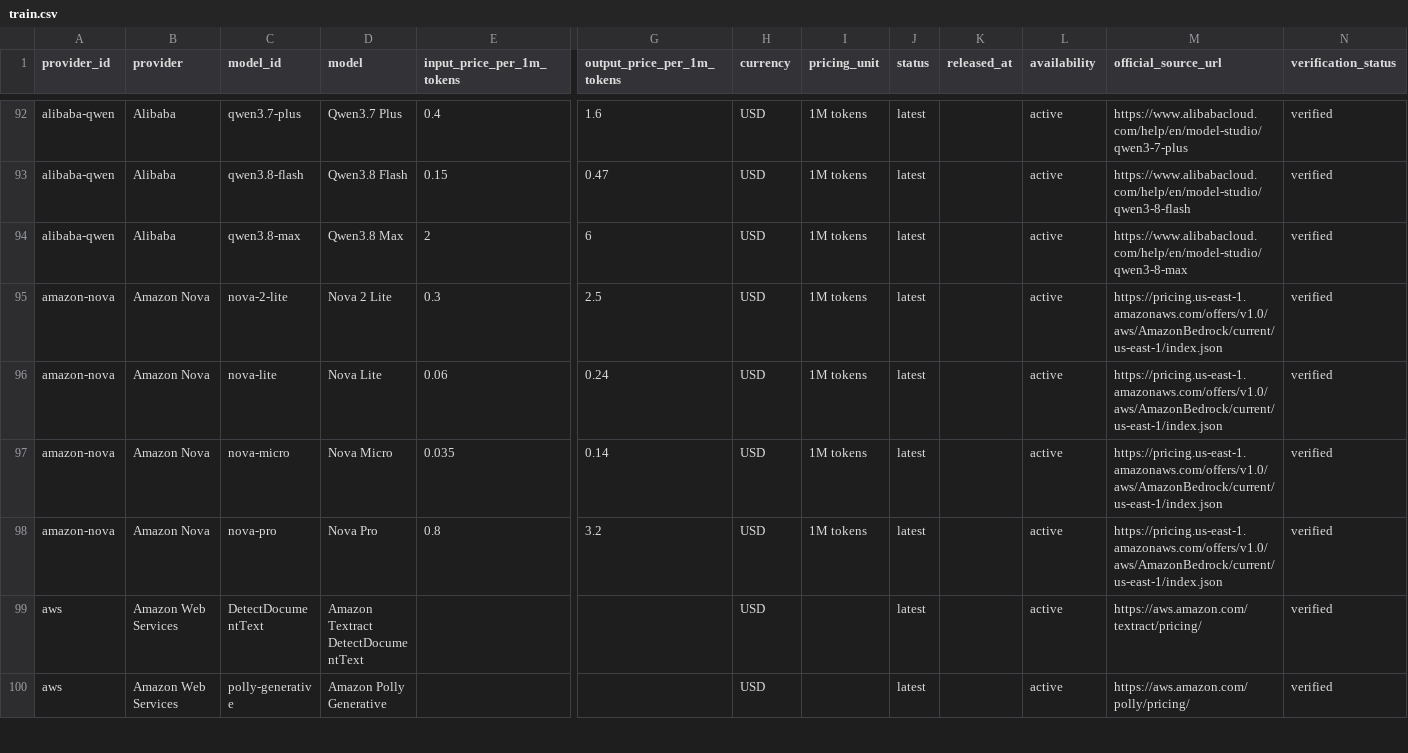
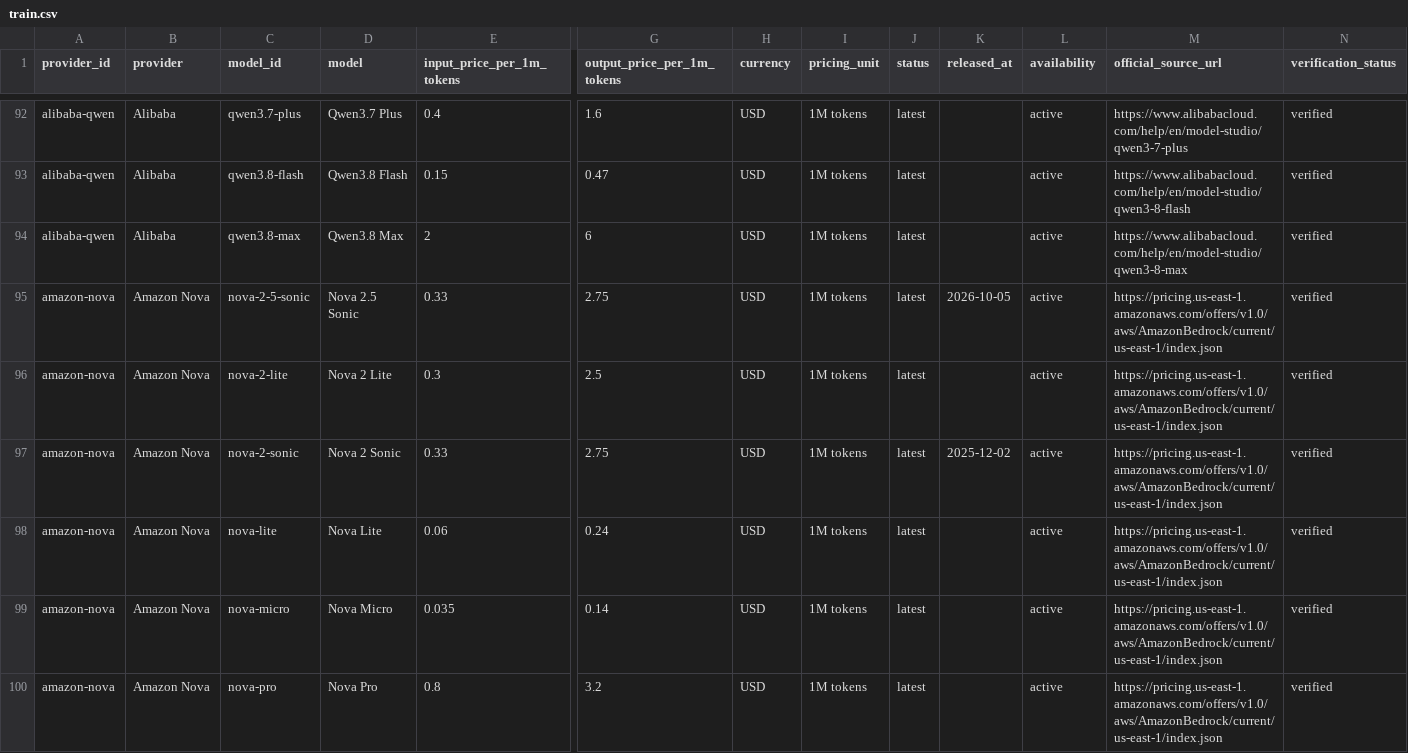
Before and after one commit to aicostbudget/ai-api-pricing-data, a CSV file: huggingface/train.csv, drawn as a sheet; only a part is shown, gaps mark what is left out; the shorter side is filled out with more unchanged rows; rows hold the shown columns only; the diff names each change by its address in the sheet, - before the commit and + after, or states it on an @@ line.

```diff
--- a/huggingface/train.csv
+++ b/huggingface/train.csv
+row 95: amazon-nova | Amazon Nova | nova-2-5-sonic | Nova 2.5 Sonic | 0.33 | 2.75 | USD | 1M tokens | latest | 2026-10-05 | active | https://pricing.us-east-1.amazonaws.com/offers/v1.0/aws/AmazonBedrock/current/us-east-1/index.json | verified
+row 97: amazon-nova | Amazon Nova | nova-2-sonic | Nova 2 Sonic | 0.33 | 2.75 | USD | 1M tokens | latest | 2025-12-02 | active | https://pricing.us-east-1.amazonaws.com/offers/v1.0/aws/AmazonBedrock/current/us-east-1/index.json | verified
```
Also changed, not shown: huggingface-history/price_changes.csv, huggingface-history/price_snapshots.csv, 46 other files.
